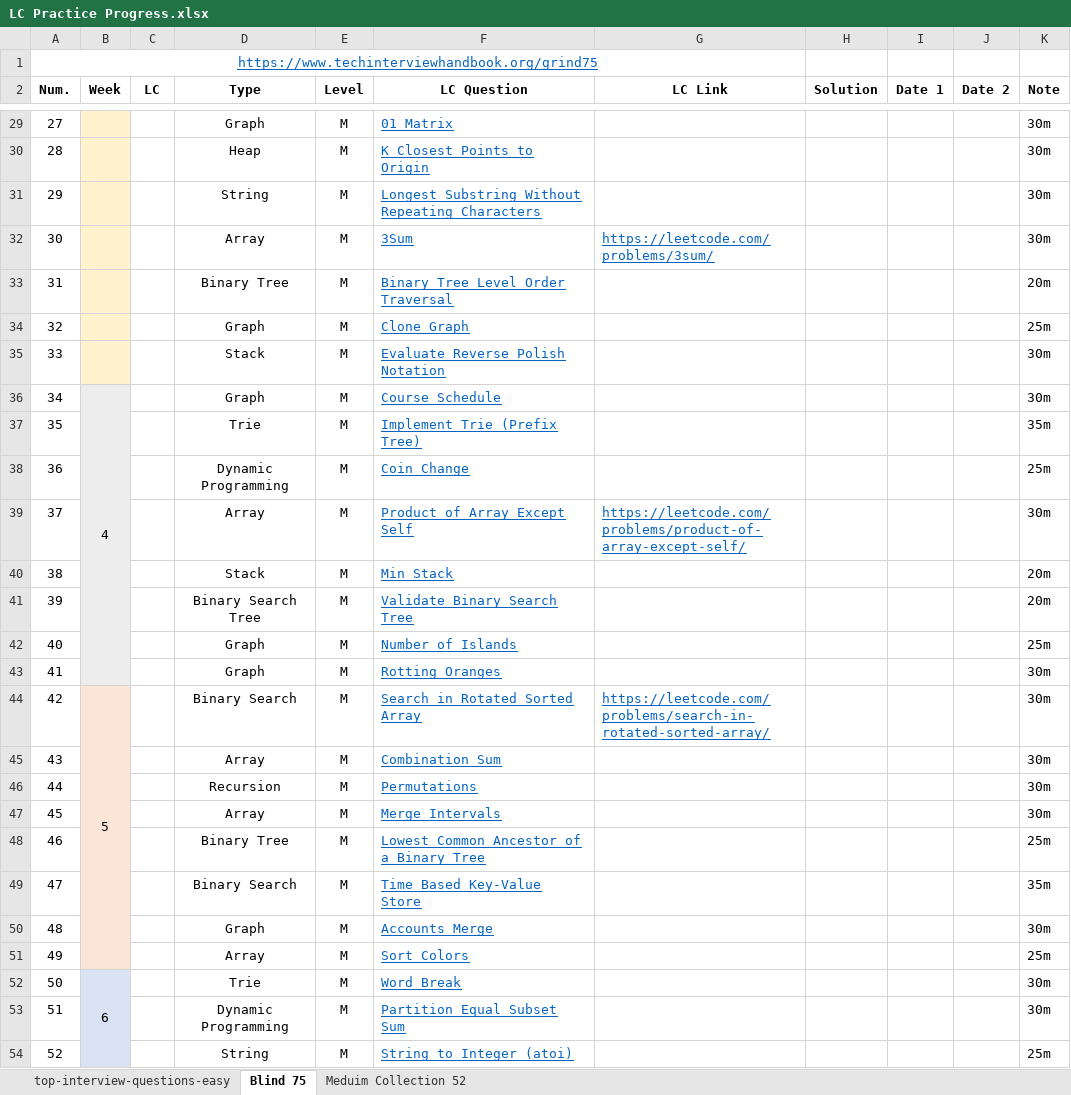
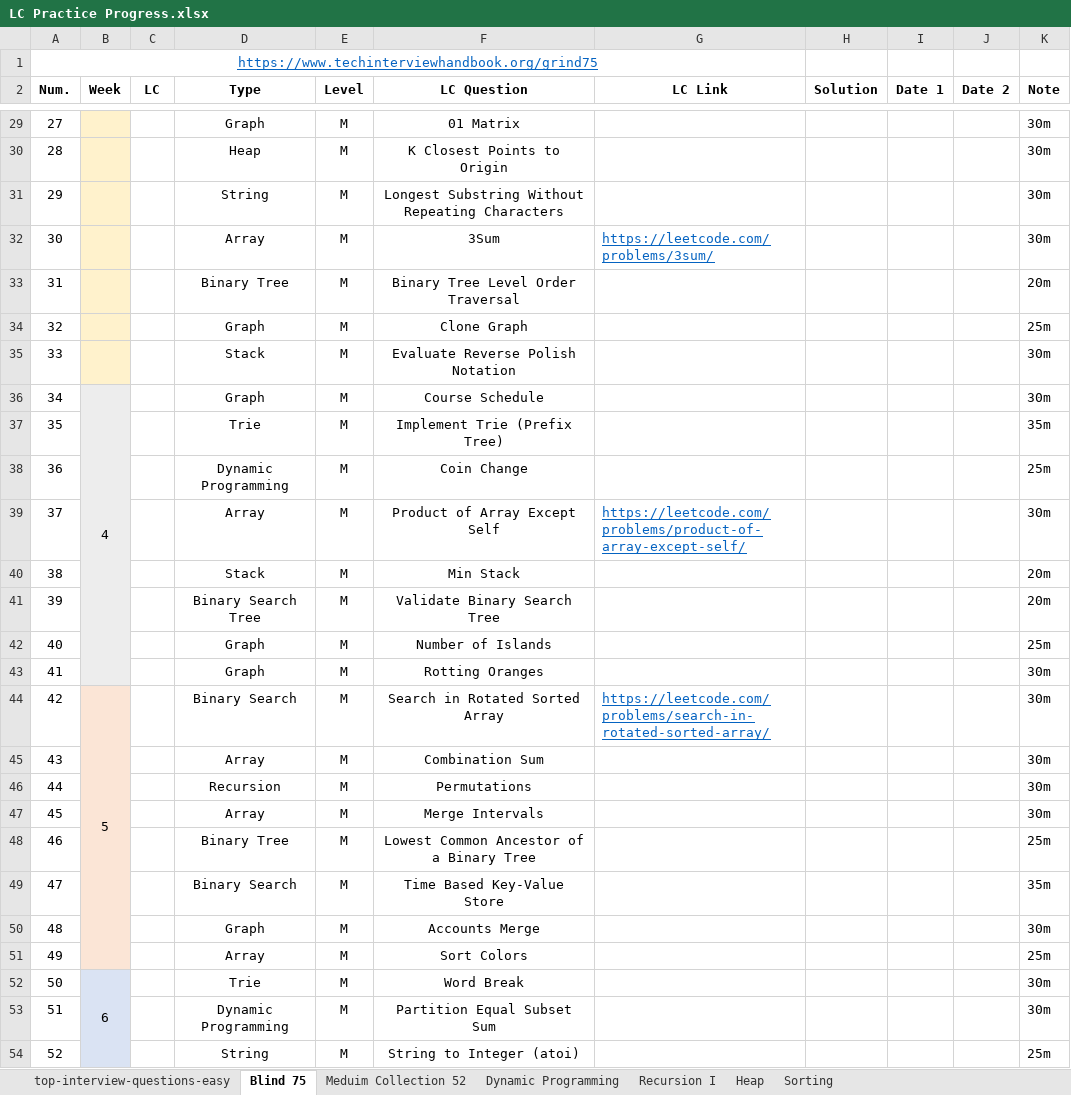
Before and after one commit to Ylieo816/Learning-Leetcode, an Excel workbook: LC Practice Progress.xlsx, sheet Blind 75, drawn as a sheet; only a part is shown, gaps mark what is left out; values as stored, in another font and other column widths than the file's, no borders; the diff covers the shown part only; the diff names each change by its address in the sheet, - before the commit and + after, or states it on an @@ line.

Commit message:
[20230829] Leetcode - Blind 75 (1-3)

```diff
--- a/LC Practice Progress.xlsx (sheet Blind 75)
+++ b/LC Practice Progress.xlsx (sheet Blind 75)
+sheet tab: Dynamic Programming
+sheet tab: Recursion I
+sheet tab: Heap
+sheet tab: Sorting
@@ F29:F54 underline: on → off, text colour: #0563C1 → black, alignment: left → center @@
```
Also changed, not shown: 2 added rows, 2 removed rows, 8 edited cells and cell formats elsewhere in this sheet, 3 other files.
